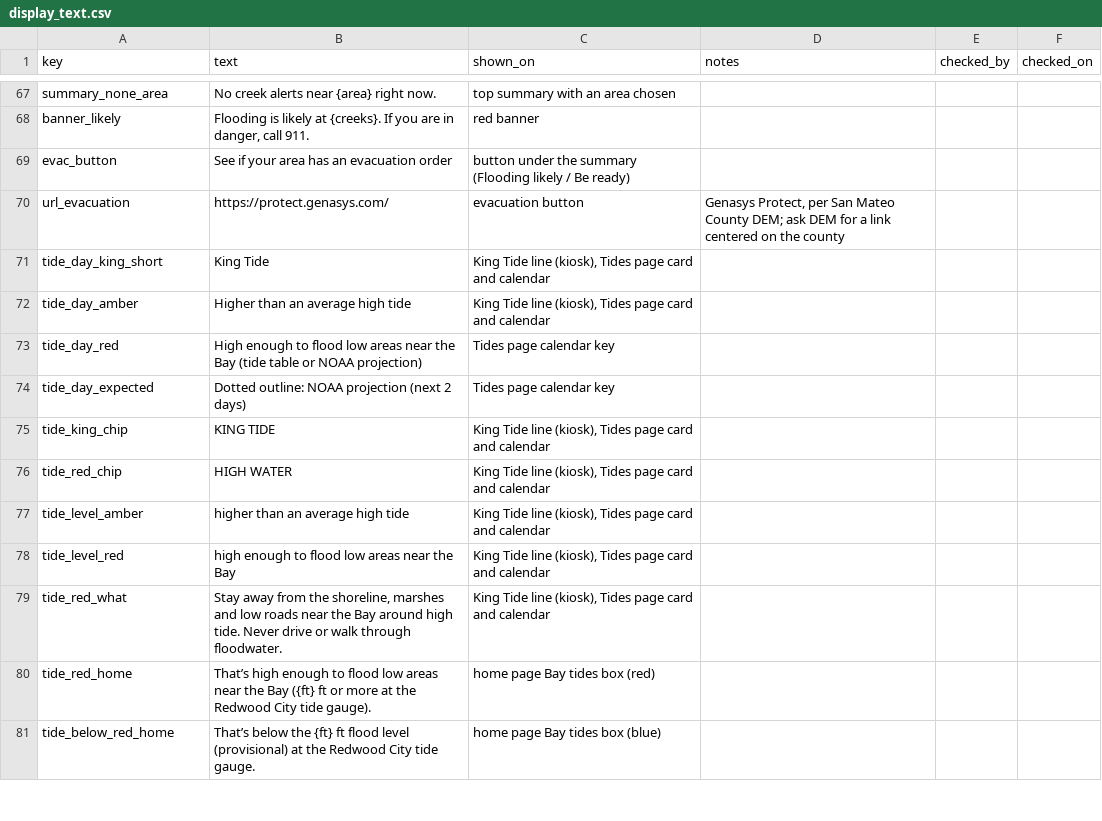
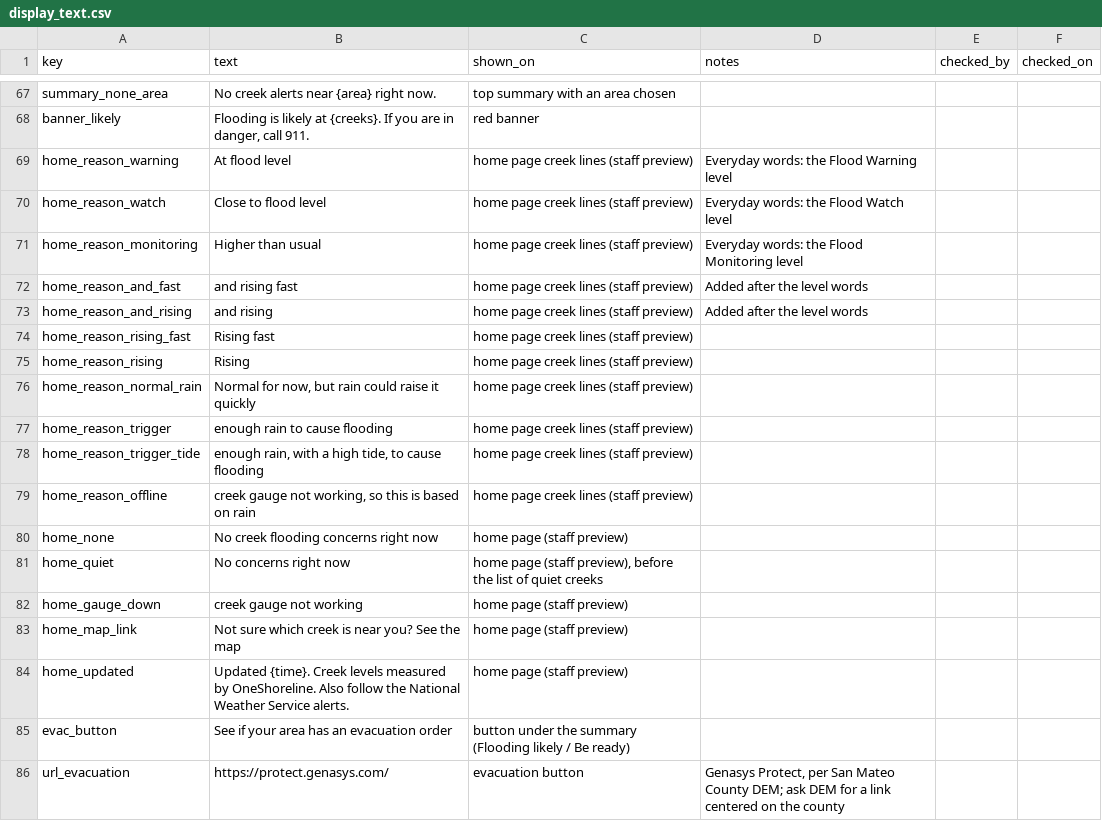
Before and after one commit to OneShorelineSMC/oneshorelinefews, a CSV file: lookups/display_text.csv, drawn as a sheet; only a part is shown, gaps mark what is left out; the shorter side is filled out with more unchanged rows; the diff names each change by its address in the sheet, - before the commit and + after, or states it on an @@ line.

Commit message:
Add files via upload

```diff
--- a/lookups/display_text.csv
+++ b/lookups/display_text.csv
+row 69: home_reason_warning | At flood level | home page creek lines (staff preview) | Everyday words: the Flood Warning level
+row 70: home_reason_watch | Close to flood level | home page creek lines (staff preview) | Everyday words: the Flood Watch level
+row 71: home_reason_monitoring | Higher than usual | home page creek lines (staff preview) | Everyday words: the Flood Monitoring level
+row 72: home_reason_and_fast | and rising fast | home page creek lines (staff preview) | Added after the level words
+row 73: home_reason_and_rising | and rising | home page creek lines (staff preview) | Added after the level words
+row 74: home_reason_rising_fast | Rising fast | home page creek lines (staff preview)
+row 75: home_reason_rising | Rising | home page creek lines (staff preview)
+row 76: home_reason_normal_rain | Normal for now, but rain could raise it quickly | home page creek lines (staff preview)
+row 77: home_reason_trigger | enough rain to cause flooding | home page creek lines (staff preview)
+row 78: home_reason_trigger_tide | enough rain, with a high tide, to cause flooding | home page creek lines (staff preview)
+row 79: home_reason_offline | creek gauge not working, so this is based on rain | home page creek lines (staff preview)
+row 80: home_none | No creek flooding concerns right now | home page (staff preview)
+row 81: home_quiet | No concerns right now | home page (staff preview), before the list of quiet creeks
+row 82: home_gauge_down | creek gauge not working | home page (staff preview)
+row 83: home_map_link | Not sure which creek is near you? See the map | home page (staff preview)
+row 84: home_updated | Updated {time}. Creek levels measured by OneShoreline. Also follow the National Weather Service alerts. | home page (staff preview)
```
